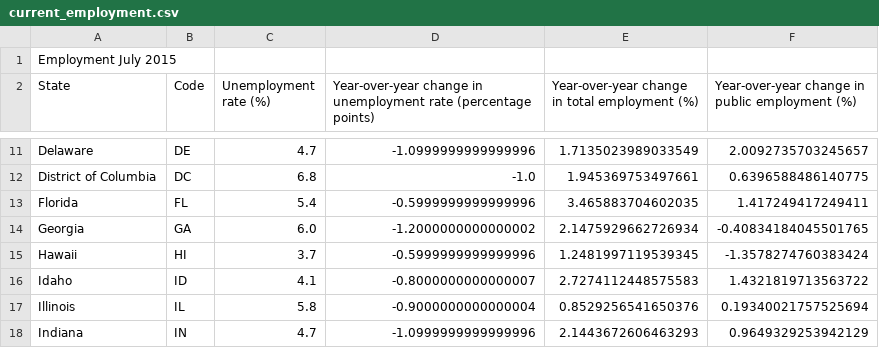
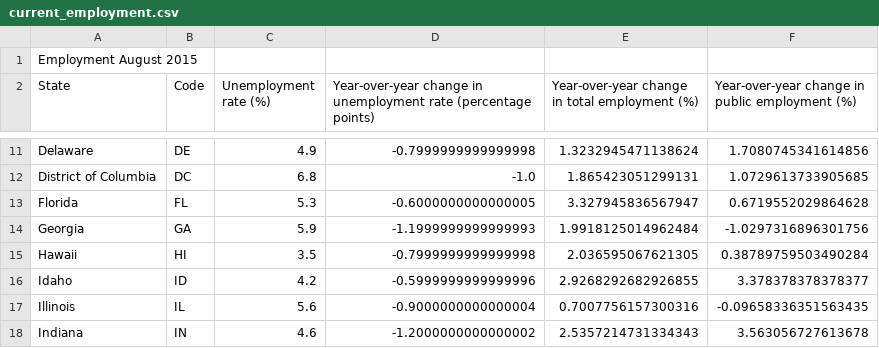
Before and after one commit to UrbanInstitute/state-economic-monitor, a CSV file: data/source/sheets/current_employment.csv, drawn as a sheet; only a part is shown, gaps mark what is left out; the diff covers the shown part only; the diff names each change by its address in the sheet, - before the commit and + after, or states it on an @@ line.

Commit message:
august data update

```diff
--- a/data/source/sheets/current_employment.csv
+++ b/data/source/sheets/current_employment.csv
-A1 (State): Employment July 2015
+A1 (State): Employment August 2015
-C11 (Unemployment rate (%)): 4.7
+C11 (Unemployment rate (%)): 4.9
-D11: -1.0999999999999996
+D11: -0.7999999999999998
-E11: 1.7135023989033549
+E11: 1.3232945471138624
-F11: 2.0092735703245657
+F11: 1.7080745341614856
-E12: 1.945369753497661
+E12: 1.865423051299131
-F12: 0.6396588486140775
+F12: 1.0729613733905685
-C13 (Unemployment rate (%)): 5.4
+C13 (Unemployment rate (%)): 5.3
-D13: -0.5999999999999996
+D13: -0.6000000000000005
-E13: 3.465883704602035
+E13: 3.327945836567947
-F13: 1.417249417249411
+F13: 0.6719552029864628
-C14 (Unemployment rate (%)): 6.0
+C14 (Unemployment rate (%)): 5.9
-D14: -1.2000000000000002
+D14: -1.1999999999999993
-E14: 2.1475929662726934
+E14: 1.9918125014962484
-F14: -0.40834184045501765
+F14: -1.0297316896301756
-C15 (Unemployment rate (%)): 3.7
+C15 (Unemployment rate (%)): 3.5
-D15: -0.5999999999999996
+D15: -0.7999999999999998
-E15: 1.2481997119539345
+E15: 2.036595067621305
-F15: -1.3578274760383424
+F15: 0.38789759503490284
-C16 (Unemployment rate (%)): 4.1
+C16 (Unemployment rate (%)): 4.2
-D16: -0.8000000000000007
+D16: -0.5999999999999996
-E16: 2.7274112448575583
+E16: 2.9268292682926855
-F16: 1.4321819713563722
+F16: 3.378378378378377
-C17 (Unemployment rate (%)): 5.8
+C17 (Unemployment rate (%)): 5.6
-E17: 0.8529256541650376
+E17: 0.7007756157300316
-F17: 0.19340021757525694
+F17: -0.09658336351563435
-C18 (Unemployment rate (%)): 4.7
+C18 (Unemployment rate (%)): 4.6
-D18: -1.0999999999999996
+D18: -1.2000000000000002
-E18: 2.1443672606463293
+E18: 2.5357214731334343
-F18: 0.9649329253942129
+F18: 3.563056727613678
```
Also changed, not shown: 161 edited cells elsewhere in this file, data/source/sheets/current_wage.csv, 4 other files.
